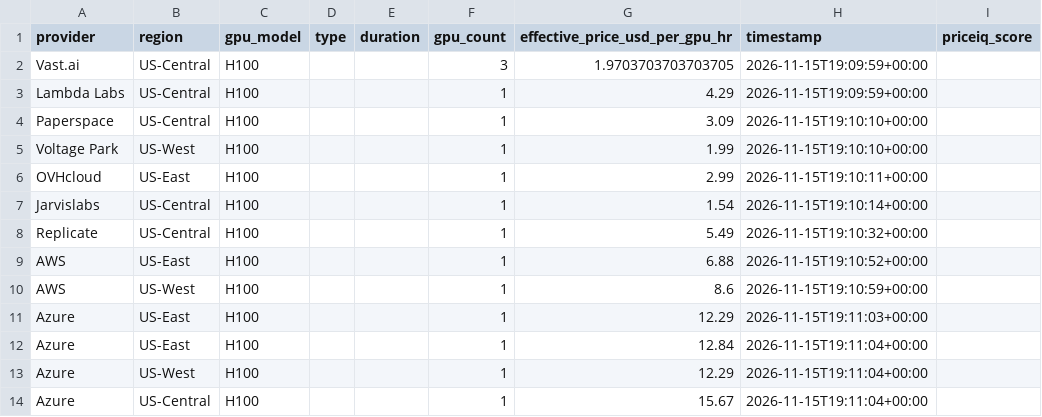
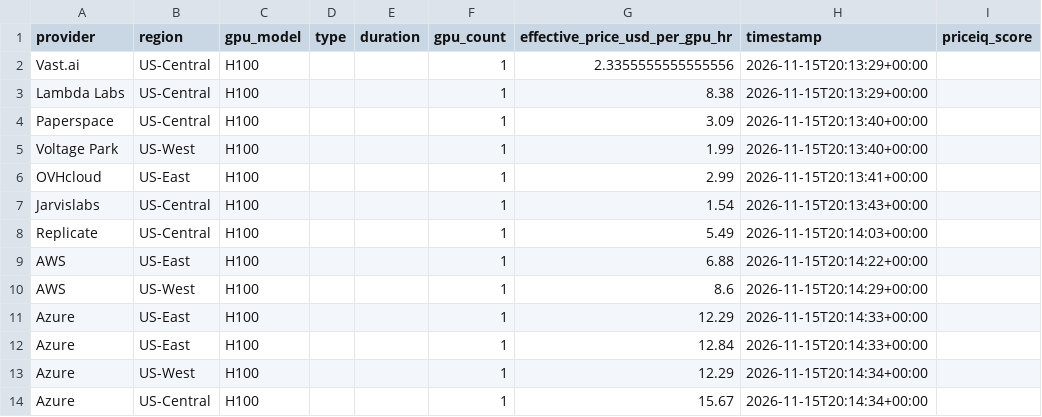
Before and after one commit to forwardcompute/PricingIndex, a CSV file: data/derived/provider_scores_latest.csv, drawn as a sheet.

```diff
--- a/data/derived/provider_scores_latest.csv
+++ b/data/derived/provider_scores_latest.csv
@@ -1,14 +1,14 @@
 provider,region,gpu_model,type,duration,gpu_count,effective_price_usd_per_gpu_hr,timestamp,priceiq_score
-Vast.ai,US-Central,H100,,,3,1.9703703703703705,2026-11-15T19:09:59+00:00,
-Lambda Labs,US-Central,H100,,,1,4.29,2026-11-15T19:09:59+00:00,
-Paperspace,US-Central,H100,,,1,3.09,2026-11-15T19:10:10+00:00,
-Voltage Park,US-West,H100,,,1,1.99,2026-11-15T19:10:10+00:00,
-OVHcloud,US-East,H100,,,1,2.99,2026-11-15T19:10:11+00:00,
-Jarvislabs,US-Central,H100,,,1,1.54,2026-11-15T19:10:14+00:00,
-Replicate,US-Central,H100,,,1,5.49,2026-11-15T19:10:32+00:00,
-AWS,US-East,H100,,,1,6.88,2026-11-15T19:10:52+00:00,
-AWS,US-West,H100,,,1,8.6,2026-11-15T19:10:59+00:00,
-Azure,US-East,H100,,,1,12.29,2026-11-15T19:11:03+00:00,
-Azure,US-East,H100,,,1,12.84,2026-11-15T19:11:04+00:00,
-Azure,US-West,H100,,,1,12.29,2026-11-15T19:11:04+00:00,
-Azure,US-Central,H100,,,1,15.67,2026-11-15T19:11:04+00:00,
+Vast.ai,US-Central,H100,,,1,2.3355555555555556,2026-11-15T20:13:29+00:00,
+Lambda Labs,US-Central,H100,,,1,8.38,2026-11-15T20:13:29+00:00,
+Paperspace,US-Central,H100,,,1,3.09,2026-11-15T20:13:40+00:00,
+Voltage Park,US-West,H100,,,1,1.99,2026-11-15T20:13:40+00:00,
+OVHcloud,US-East,H100,,,1,2.99,2026-11-15T20:13:41+00:00,
+Jarvislabs,US-Central,H100,,,1,1.54,2026-11-15T20:13:43+00:00,
+Replicate,US-Central,H100,,,1,5.49,2026-11-15T20:14:03+00:00,
+AWS,US-East,H100,,,1,6.88,2026-11-15T20:14:22+00:00,
+AWS,US-West,H100,,,1,8.6,2026-11-15T20:14:29+00:00,
+Azure,US-East,H100,,,1,12.29,2026-11-15T20:14:33+00:00,
+Azure,US-East,H100,,,1,12.84,2026-11-15T20:14:33+00:00,
+Azure,US-West,H100,,,1,12.29,2026-11-15T20:14:34+00:00,
+Azure,US-Central,H100,,,1,15.67,2026-11-15T20:14:34+00:00,
```
Also changed, not shown: data/history/index_history.csv, hcpi/hcpi_history.csv, 6 other files.
